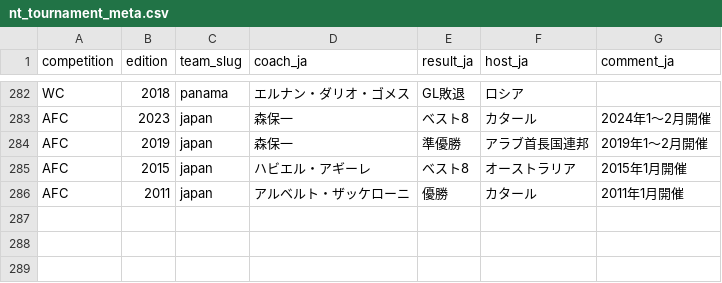
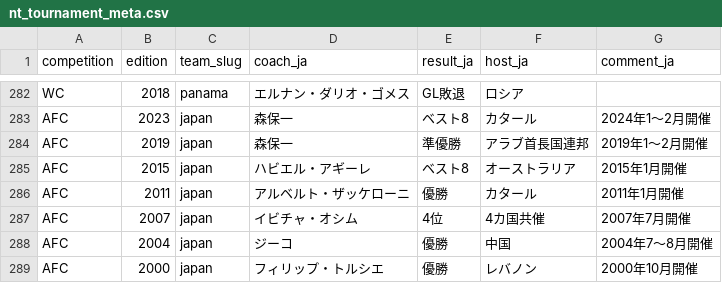
Before and after one commit to football-archive/start, a CSV file: src/data/nt_tournament_meta.csv, drawn as a sheet; only a part is shown, gaps mark what is left out.

```diff
--- a/src/data/nt_tournament_meta.csv
+++ b/src/data/nt_tournament_meta.csv
@@ -286 +286,4 @@ AFC,2015,japan,ハビエル・アギーレ,ベスト8,オーストラリア,2015
 AFC,2011,japan,アルベルト・ザッケローニ,優勝,カタール,2011年1月開催
+AFC,2007,japan,イビチャ・オシム,4位,4カ国共催,2007年7月開催
+AFC,2004,japan,ジーコ,優勝,中国,2004年7～8月開催
+AFC,2000,japan,フィリップ・トルシエ,優勝,レバノン,2000年10月開催
```
Also changed, not shown: src/data/competition_awards.csv, src/data/name_map.csv, 19 other files.
